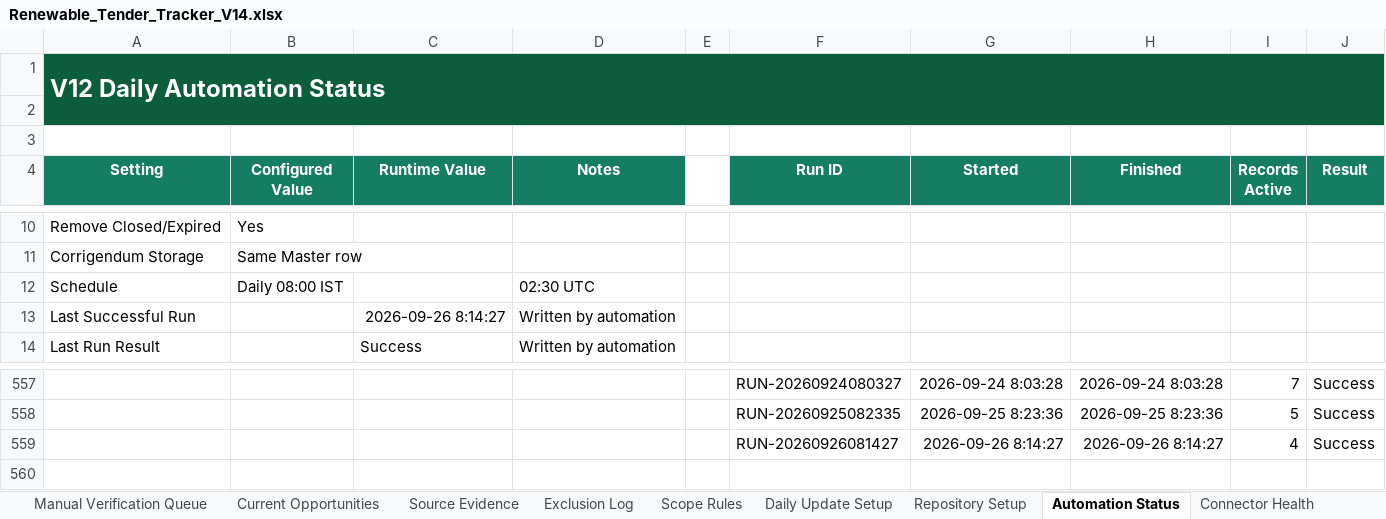
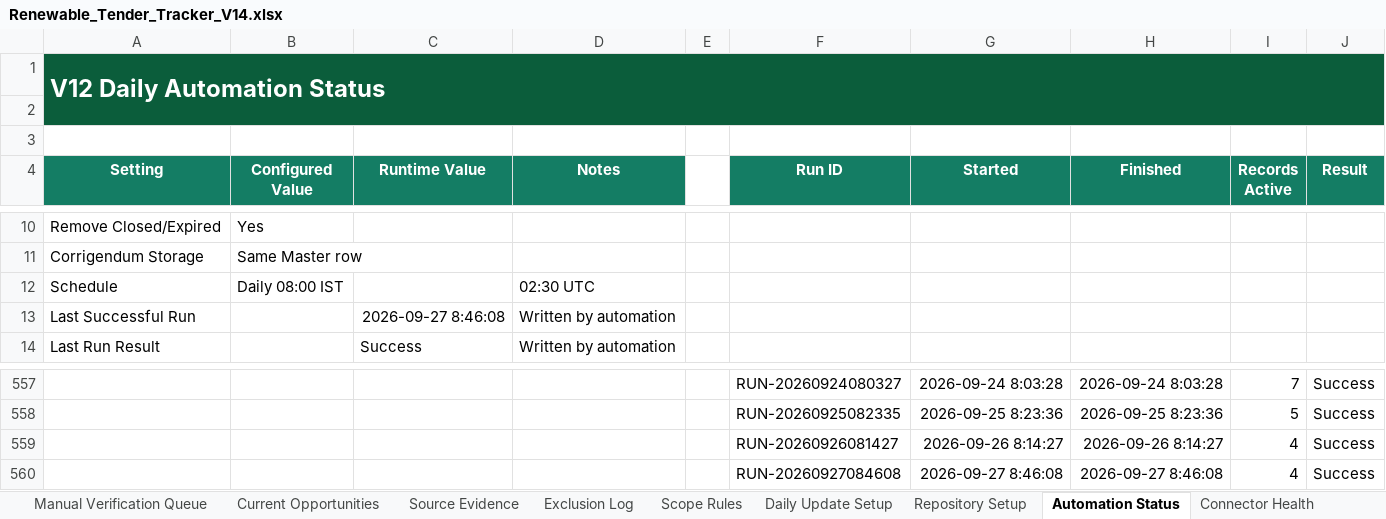
Before and after one commit to omi54321/Renewable-tender-tracker, an Excel workbook: Output/Renewable_Tender_Tracker_V14.xlsx, sheet Automation Status, drawn as a sheet; only a part is shown, gaps mark what is left out; values as stored, in another font and other column widths than the file's, no borders; table styles not drawn; the diff names each change by its address in the sheet, - before the commit and + after, or states it on an @@ line.

```diff
--- a/Output/Renewable_Tender_Tracker_V14.xlsx (sheet Automation Status)
+++ b/Output/Renewable_Tender_Tracker_V14.xlsx (sheet Automation Status)
-C13 (Runtime Value): 2026-09-26 8:14:27
+C13 (Runtime Value): 2026-09-27 8:46:08
+row 560:  |  |  |  |  | RUN-20260927084608 | 2026-09-27 8:46:08 | 2026-09-27 8:46:08 | 4 | Success
```
Also changed, not shown: sheet Exclusion Log, sheet Master Tenders, 4 other files.
